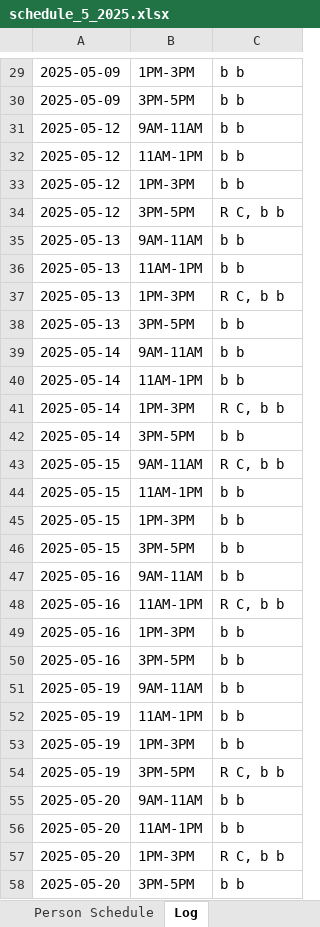
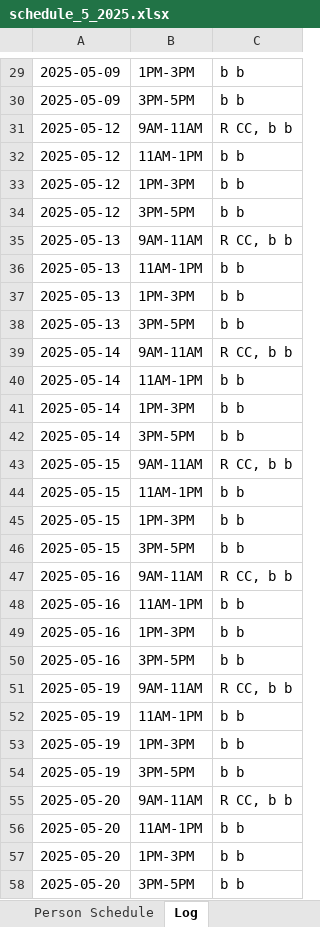
Before and after one commit to rrogerc/smr_scheduler, an Excel workbook: schedule_5_2025.xlsx, sheet Log, drawn as a sheet; only a part is shown, gaps mark what is left out; values as stored, in another font and other column widths than the file's, no borders; the diff covers the shown part only; the diff names each change by its address in the sheet, - before the commit and + after, or states it on an @@ line.

```diff
--- a/schedule_5_2025.xlsx (sheet Log)
+++ b/schedule_5_2025.xlsx (sheet Log)
-C31: b b
+C31: R CC, b b
-C34: R C, b b
+C34: b b
-C35: b b
+C35: R CC, b b
-C37: R C, b b
+C37: b b
-C39: b b
+C39: R CC, b b
-C41: R C, b b
+C41: b b
-C43: R C, b b
+C43: R CC, b b
-C47: b b
+C47: R CC, b b
-C48: R C, b b
+C48: b b
-C51: b b
+C51: R CC, b b
-C54: R C, b b
+C54: b b
-C55: b b
+C55: R CC, b b
-C57: R C, b b
+C57: b b
```
Also changed, not shown: 8 added rows, 8 removed rows and 69 edited cells elsewhere in this sheet, sheet Monthly Schedule, sheet Person Schedule, availability.xlsx, 3 other files.
